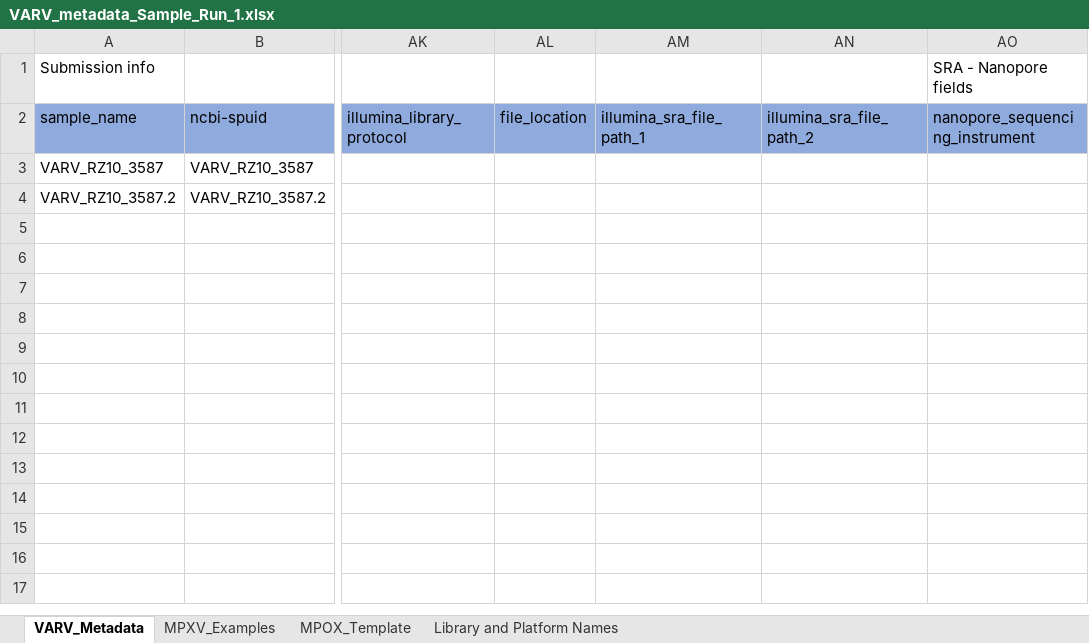
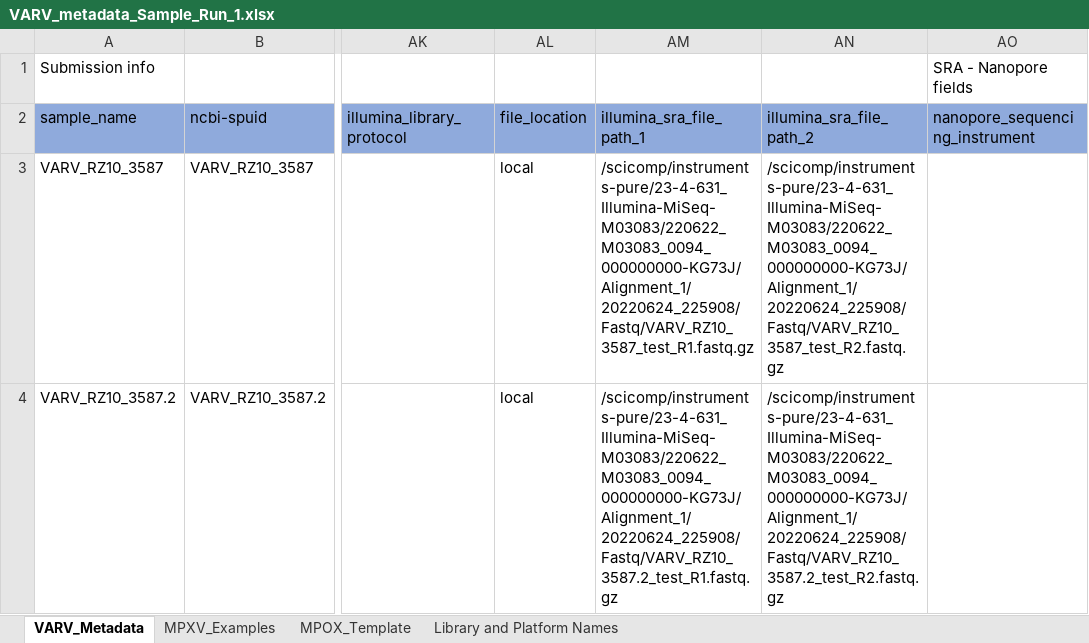
Before and after one commit to CDCgov/tostadas, an Excel workbook: assets/sample_metadata/VARV_metadata_Sample_Run_1.xlsx, sheet VARV_Metadata, drawn as a sheet; only a part is shown, gaps mark what is left out; values as stored, in another font and other column widths than the file's, no borders; the diff names each change by its address in the sheet, - before the commit and + after, or states it on an @@ line.

```diff
--- a/assets/sample_metadata/VARV_metadata_Sample_Run_1.xlsx (sheet VARV_Metadata)
+++ b/assets/sample_metadata/VARV_metadata_Sample_Run_1.xlsx (sheet VARV_Metadata)
-AL3:AL4 (file_location): (empty)
+AL3:AL4 (file_location): local
-AM3 (illumina_sra_file_path_1): (empty)
+AM3 (illumina_sra_file_path_1): /scicomp/instruments-pure/23-4-631_Illumina-MiSeq-M03083/220622_M03083_0094_000000000-KG73J/Alignment_1/20220624_225908/Fastq/VARV_RZ10_3587_test_R1.fastq.gz
-AN3 (illumina_sra_file_path_2): (empty)
+AN3 (illumina_sra_file_path_2): /scicomp/instruments-pure/23-4-631_Illumina-MiSeq-M03083/220622_M03083_0094_000000000-KG73J/Alignment_1/20220624_225908/Fastq/VARV_RZ10_3587_test_R2.fastq.gz
-AM4 (illumina_sra_file_path_1): (empty)
+AM4 (illumina_sra_file_path_1): /scicomp/instruments-pure/23-4-631_Illumina-MiSeq-M03083/220622_M03083_0094_000000000-KG73J/Alignment_1/20220624_225908/Fastq/VARV_RZ10_3587.2_test_R1.fastq.gz
-AN4 (illumina_sra_file_path_2): (empty)
+AN4 (illumina_sra_file_path_2): /scicomp/instruments-pure/23-4-631_Illumina-MiSeq-M03083/220622_M03083_0094_000000000-KG73J/Alignment_1/20220624_225908/Fastq/VARV_RZ10_3587.2_test_R2.fastq.gz
```
Also changed, not shown: assets/sample_metadata/Cdiphtheriae_test_1.xlsx, 15 other files.
